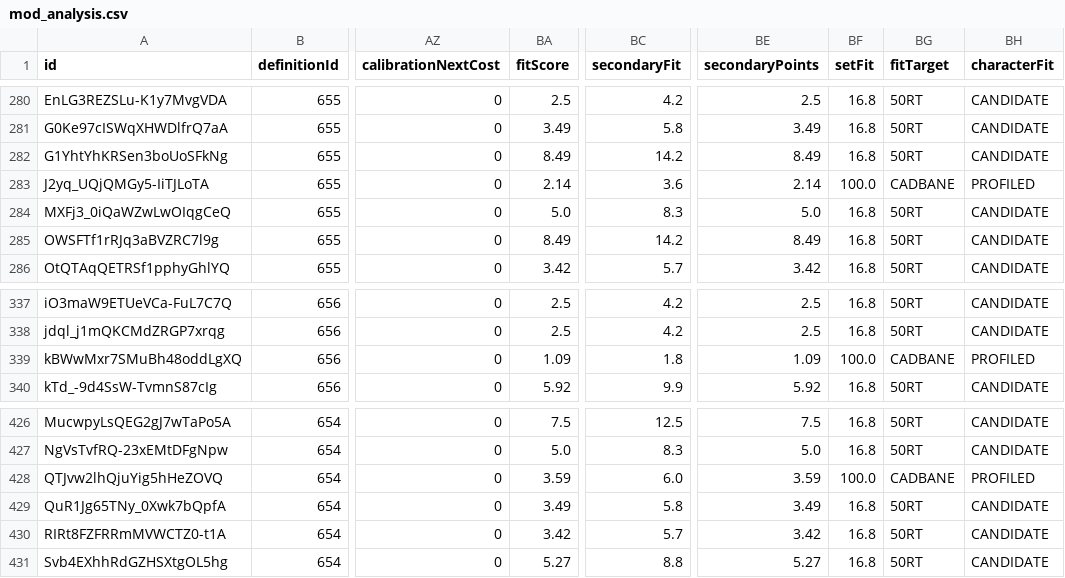
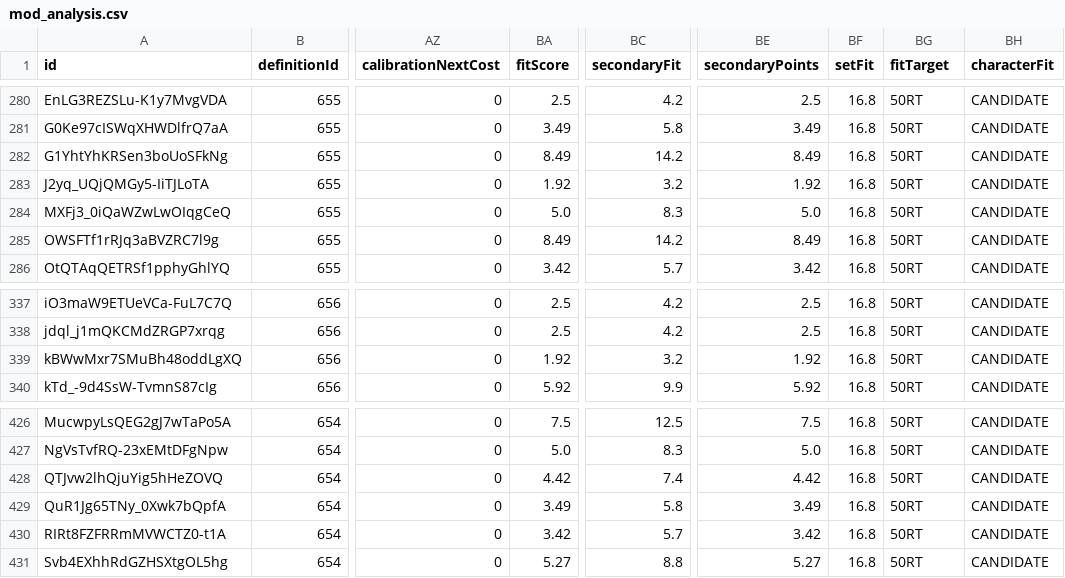
Before and after one commit to vhontebh-arch/swgoh, a CSV file: mod_analysis.csv, drawn as a sheet; only a part is shown, gaps mark what is left out; the diff covers the shown part only; the diff names each change by its address in the sheet, - before the commit and + after, or states it on an @@ line.

```diff
--- a/mod_analysis.csv
+++ b/mod_analysis.csv
-BA283 (fitScore): 2.14
+BA283 (fitScore): 1.92
-BC283 (secondaryFit): 3.6
+BC283 (secondaryFit): 3.2
-BE283 (secondaryPoints): 2.14
+BE283 (secondaryPoints): 1.92
-BF283 (setFit): 100.0
+BF283 (setFit): 16.8
-BG283 (fitTarget): CADBANE
+BG283 (fitTarget): 50RT
-BH283 (characterFit): PROFILED
+BH283 (characterFit): CANDIDATE
-BA339 (fitScore): 1.09
+BA339 (fitScore): 1.92
-BC339 (secondaryFit): 1.8
+BC339 (secondaryFit): 3.2
-BE339 (secondaryPoints): 1.09
+BE339 (secondaryPoints): 1.92
-BF339 (setFit): 100.0
+BF339 (setFit): 16.8
-BG339 (fitTarget): CADBANE
+BG339 (fitTarget): 50RT
-BH339 (characterFit): PROFILED
+BH339 (characterFit): CANDIDATE
-BA428 (fitScore): 3.59
+BA428 (fitScore): 4.42
-BC428 (secondaryFit): 6.0
+BC428 (secondaryFit): 7.4
-BE428 (secondaryPoints): 3.59
+BE428 (secondaryPoints): 4.42
-BF428 (setFit): 100.0
+BF428 (setFit): 16.8
-BG428 (fitTarget): CADBANE
+BG428 (fitTarget): 50RT
-BH428 (characterFit): PROFILED
+BH428 (characterFit): CANDIDATE
```
Also changed, not shown: 33 edited cells elsewhere in this file.
